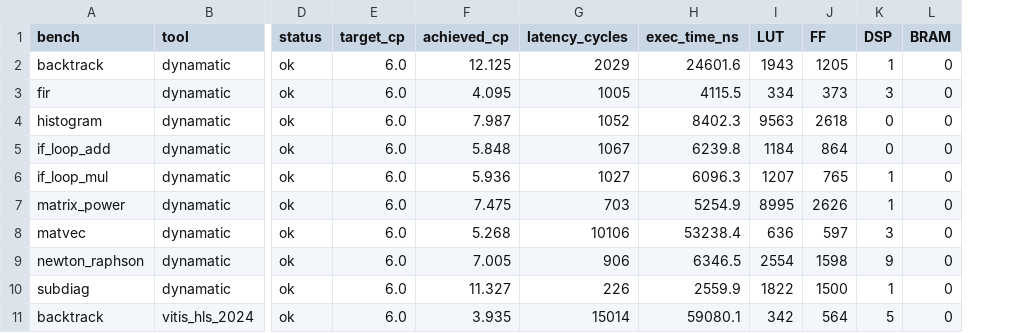
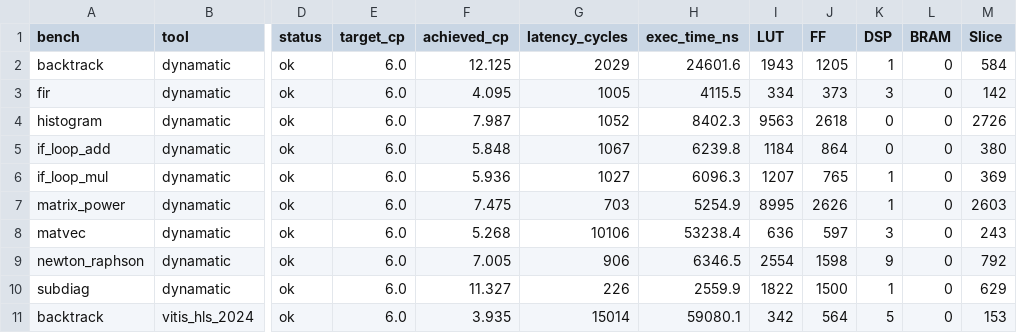
Before and after one commit to ETHZ-DYNAMO/benchmark-hls-tools, a CSV file: results/summary.csv, drawn as a sheet; only a part is shown, gaps mark what is left out; the diff names each change by its address in the sheet, - before the commit and + after, or states it on an @@ line.

```diff
--- a/results/summary.csv
+++ b/results/summary.csv
+column M (Slice), rows 2-11: 584 | 142 | 2726 | 380 | 369 | 2603 | 243 | 792 | 629 | 153
```
Also changed, not shown: 19 other files.
